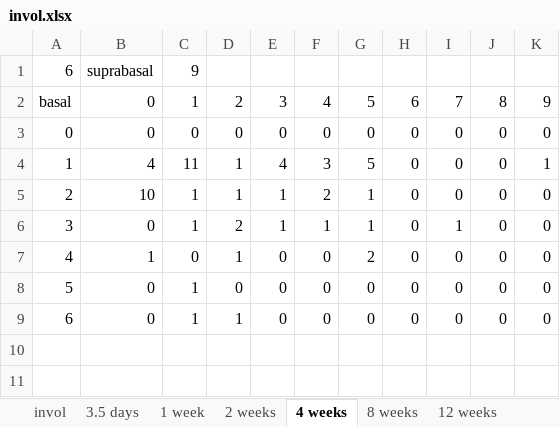
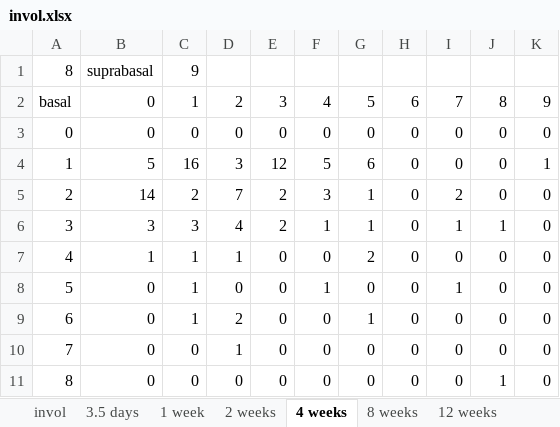
Before and after one commit to genneth/clone-dists, an Excel workbook: cedric/invol.xlsx, sheet 4 weeks, drawn as a sheet; values as stored, in another font and other column widths than the file's, no borders; the diff names each change by its address in the sheet, - before the commit and + after, or states it on an @@ line.

```diff
--- a/cedric/invol.xlsx (sheet 4 weeks)
+++ b/cedric/invol.xlsx (sheet 4 weeks)
-A1: 6
+A1: 8
-B4: 4
+B4: 5
-C4: 11
+C4: 16
-D4: 1
+D4: 3
-E4: 4
+E4: 12
-F4: 3
+F4: 5
-G4: 5
+G4: 6
-B5: 10
+B5: 14
-C5: 1
+C5: 2
-D5: 1
+D5: 7
-E5:E6: 1
+E5:E6: 2
-F5: 2
+F5: 3
-I5: 0
+I5: 2
-B6: 0
+B6: 3
-C6: 1
+C6: 3
-D6: 2
+D6: 4
-J6: 0
+J6: 1
-C7: 0
+C7: 1
-F8: 0
+F8: 1
-I8: 0
+I8: 1
-D9: 1
+D9: 2
-G9: 0
+G9: 1
+row 10: 7 | 0 | 0 | 1 | 0 | 0 | 0 | 0 | 0 | 0 | 0
+row 11: 8 | 0 | 0 | 0 | 0 | 0 | 0 | 0 | 0 | 1 | 0
```
Also changed, not shown: sheet invol, sheet averages, sheet 12 weeks, sheet 2 weeks, sheet 1 week, sheet 3.5 days, other sheet tabs, formulas that keep their value, charts or pictures, cedric/k14.xlsx, 6 other files.
